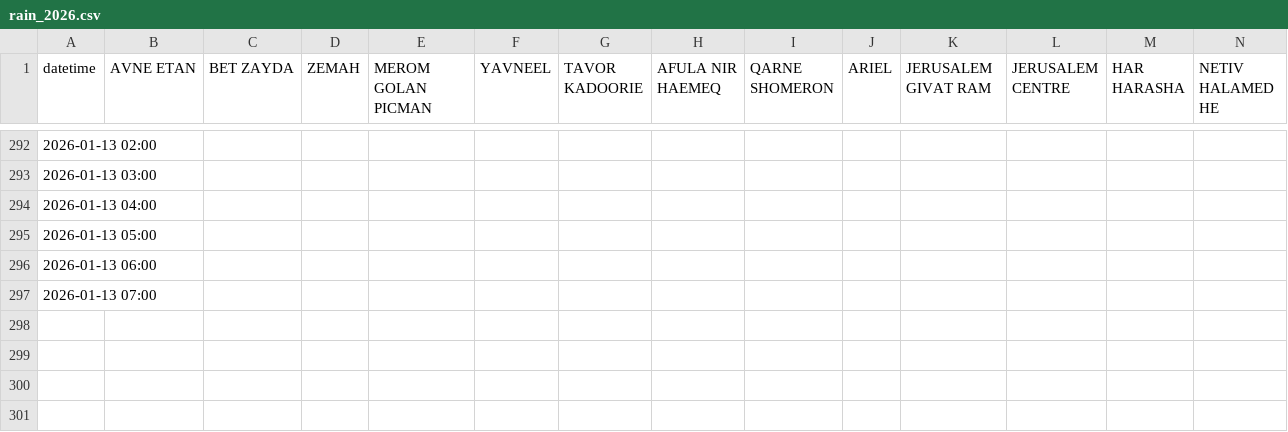
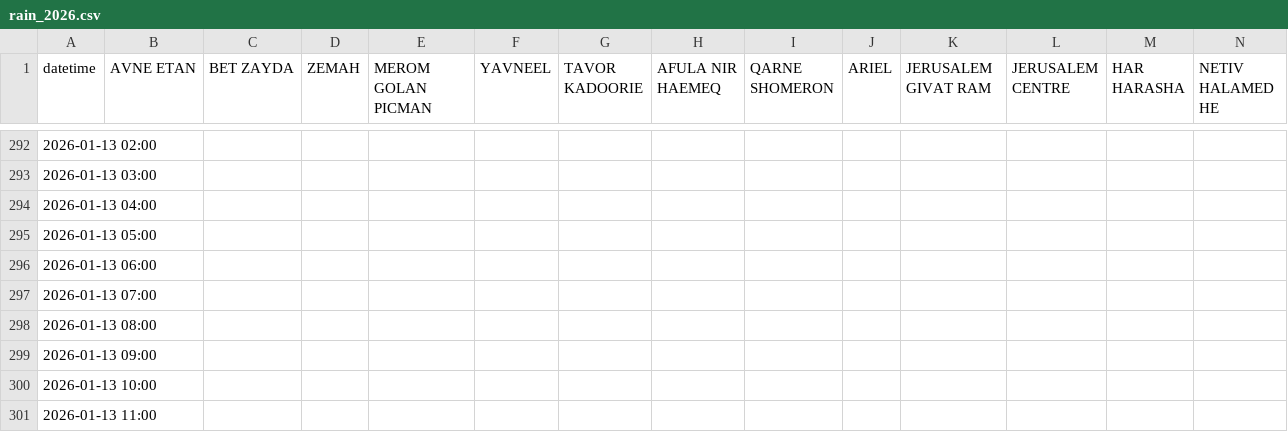
Before and after one commit to yuval-harpaz/weather, a CSV file: data/rain_2026.csv, drawn as a sheet; only a part is shown, gaps mark what is left out; rows hold the shown columns only; the diff names each change by its address in the sheet, - before the commit and + after, or states it on an @@ line.

```diff
--- a/data/rain_2026.csv
+++ b/data/rain_2026.csv
+row 298: 2026-01-13 08:00
+row 299: 2026-01-13 09:00
+row 300: 2026-01-13 10:00
+row 301: 2026-01-13 11:00
```
Also changed, not shown: 3 other files.
